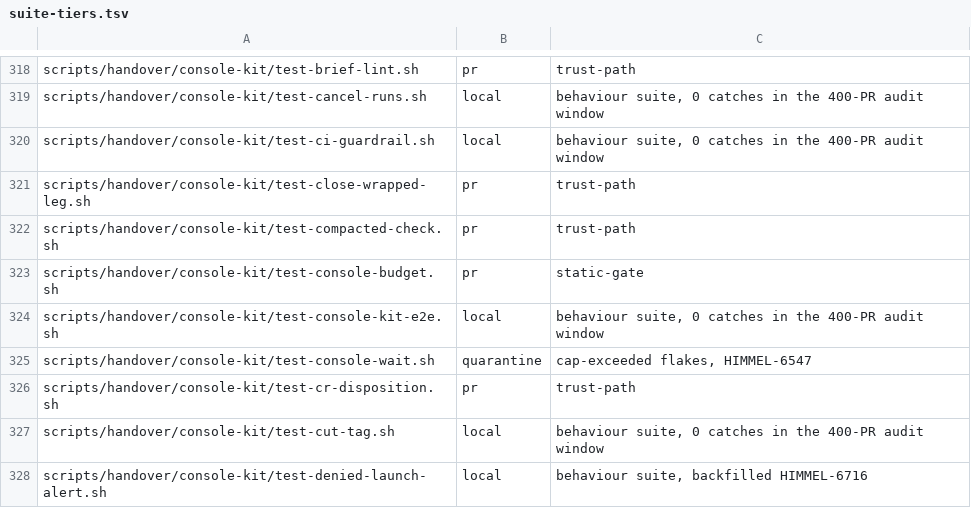
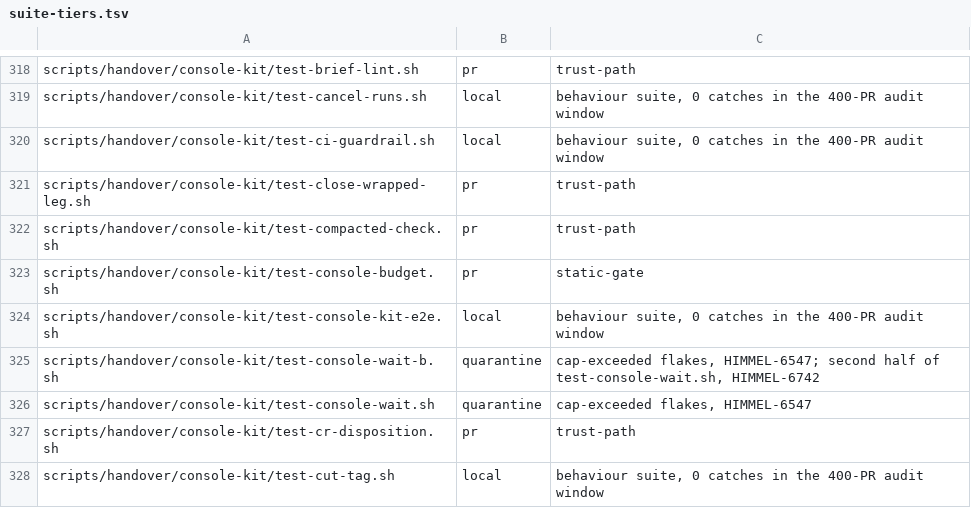
Before and after one commit to Goomal/Himmel, a TSV file: scripts/ci/suite-tiers.tsv, drawn as a sheet; only a part is shown, gaps mark what is left out; the shorter side is filled out with more unchanged rows; the diff names each change by its address in the sheet, - before the commit and + after, or states it on an @@ line.

```diff
--- a/scripts/ci/suite-tiers.tsv
+++ b/scripts/ci/suite-tiers.tsv
+row 325: scripts/handover/console-kit/test-console-wait-b.sh | quarantine | cap-exceeded flakes, HIMMEL-6547; second half of test-console-wait.sh, HIMMEL-6742
```
Also changed, not shown: scripts/ci/suite-durations.tsv, 4 other files.
